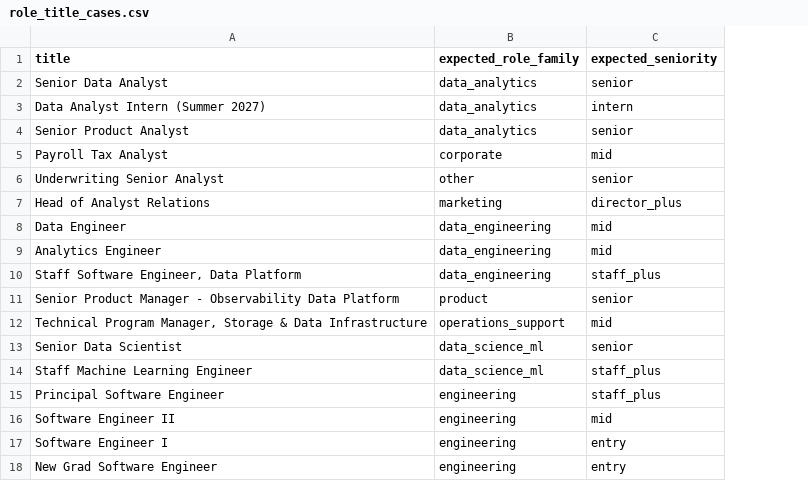
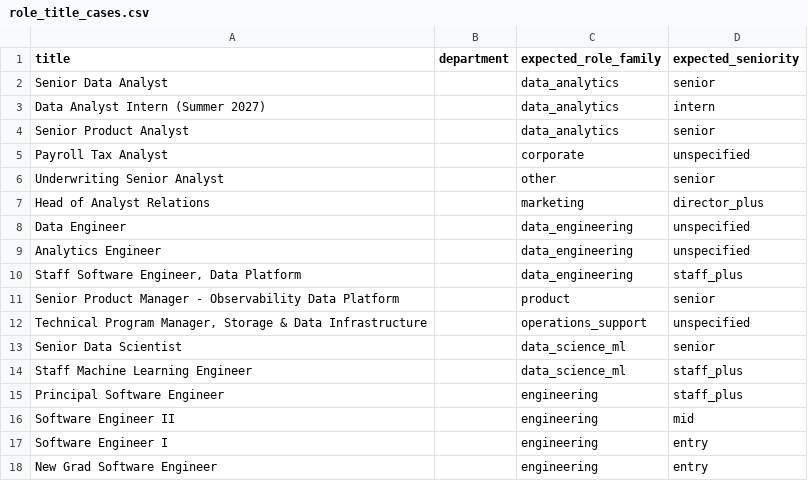
Before and after one commit to DhanushNagesh/DataTrace, a CSV file: dbt/seeds/role_title_cases.csv, drawn as a sheet; only a part is shown; addresses are those after the commit; the diff covers the shown part only; the diff names each change by its address in the sheet, - before the commit and + after, or states it on an @@ line.

Commit message:
Classify role family by department and report unspecified seniority
Two classifier fixes, both visible on the dashboard.

Role family: about a quarter of titles carry no domain word ("Associate,
Process Improvement"), which put 23% of postings in 'other'. Department
is populated on 99% of postings and is a clean org label, so it now acts
as a fallback after the title rules. Adds hospitality_fitness and
healthcare, since the board list includes gyms and health insurers whose
frontline roles are real postings but not tech roles. Other drops to 5.6%.

Seniority: 96% of titles the old rule called mid stated no level at all,
so mid looked like half of every role family when it was really the
absence of a signal. 'mid' now means the posting said so ("Engineer II");
everything else is 'unspecified', sorting last via seniority_rank 7.

Seed cases gain a department column and cover the ordering traps found
while auditing: Finance & Accounting reading as sales, Marketing &
Creative as design, and a Spa therapist falling through to healthcare
because \b is a backspace in Postgres, not a word boundary.

```diff
--- a/dbt/seeds/role_title_cases.csv
+++ b/dbt/seeds/role_title_cases.csv
+column B (department), empty
-D5 (expected_seniority): mid
+D5 (expected_seniority): unspecified
-D8:D9 (expected_seniority): mid
+D8:D9 (expected_seniority): unspecified
-D12 (expected_seniority): mid
+D12 (expected_seniority): unspecified
```
Also changed, not shown: 24 added rows and 16 edited cells elsewhere in this file, 7 other files.
